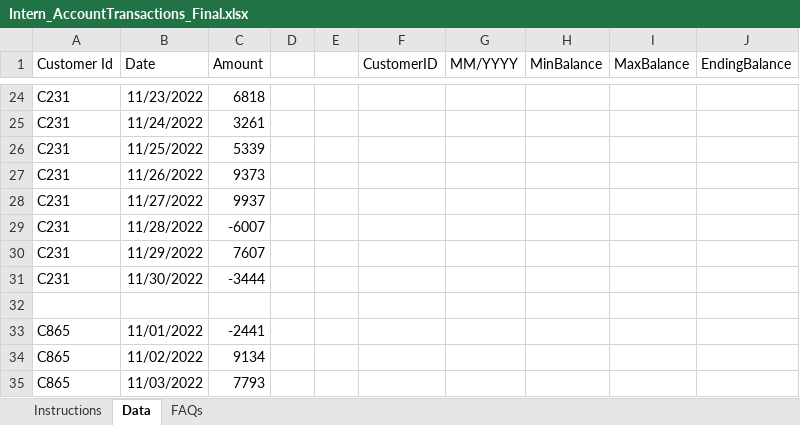
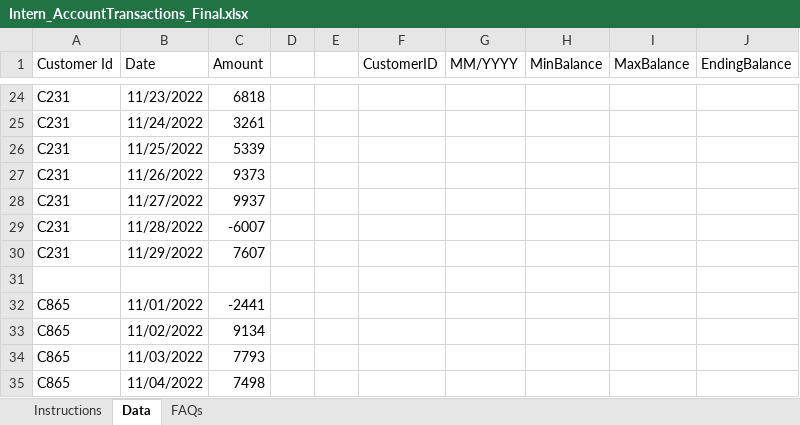
Before and after one commit to sahuankit010/Justworks-Assignment, an Excel workbook: Intern_AccountTransactions_Final.xlsx, sheet Data, drawn as a sheet; only a part is shown, gaps mark what is left out; the shorter side is filled out with more unchanged rows; values as stored, in another font and other column widths than the file's, no borders; charts and pictures not drawn; the diff names each change by its address in the sheet, - before the commit and + after, or states it on an @@ line.

```diff
--- a/Intern_AccountTransactions_Final.xlsx (sheet Data)
+++ b/Intern_AccountTransactions_Final.xlsx (sheet Data)
-row 31: C231 | 11/30/2022 | -3444
```
Also changed, not shown: sheet Instructions, charts or pictures, 5 other files.
